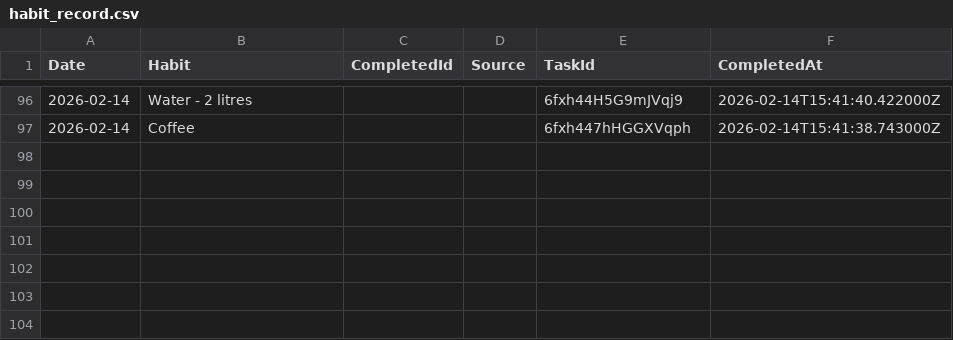
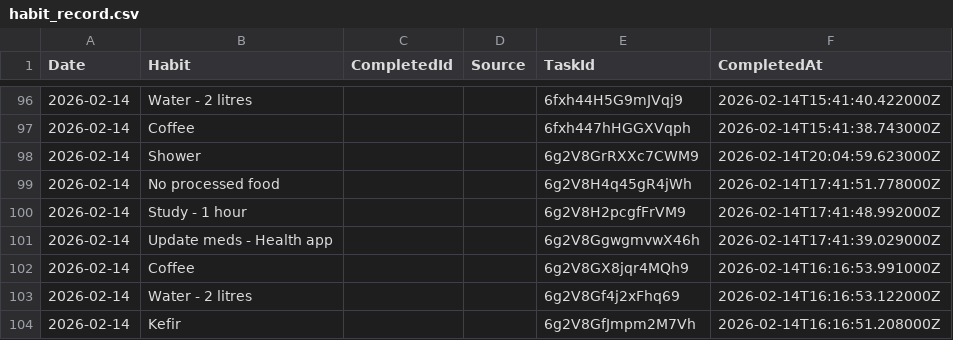
Before and after one commit to JevonDaffyd/python-habit-tracker, a CSV file: habit_record.csv, drawn as a sheet; only a part is shown, gaps mark what is left out.

```diff
--- a/habit_record.csv
+++ b/habit_record.csv
@@ -97 +97,8 @@ Date,Habit,CompletedId,Source,TaskId,CompletedAt
 2026-02-14,Coffee,,,6fxh447hHGGXVqph,2026-02-14T15:41:38.743000Z
+2026-02-14,Shower,,,6g2V8GrRXXc7CWM9,2026-02-14T20:04:59.623000Z
+2026-02-14,No processed food,,,6g2V8H4q45gR4jWh,2026-02-14T17:41:51.778000Z
+2026-02-14,Study - 1 hour,,,6g2V8H2pcgfFrVM9,2026-02-14T17:41:48.992000Z
+2026-02-14,Update meds - Health app,,,6g2V8GgwgmvwX46h,2026-02-14T17:41:39.029000Z
+2026-02-14,Coffee,,,6g2V8GX8jqr4MQh9,2026-02-14T16:16:53.991000Z
+2026-02-14,Water - 2 litres,,,6g2V8Gf4j2xFhq69,2026-02-14T16:16:53.122000Z
+2026-02-14,Kefir,,,6g2V8GfJmpm2M7Vh,2026-02-14T16:16:51.208000Z
```
